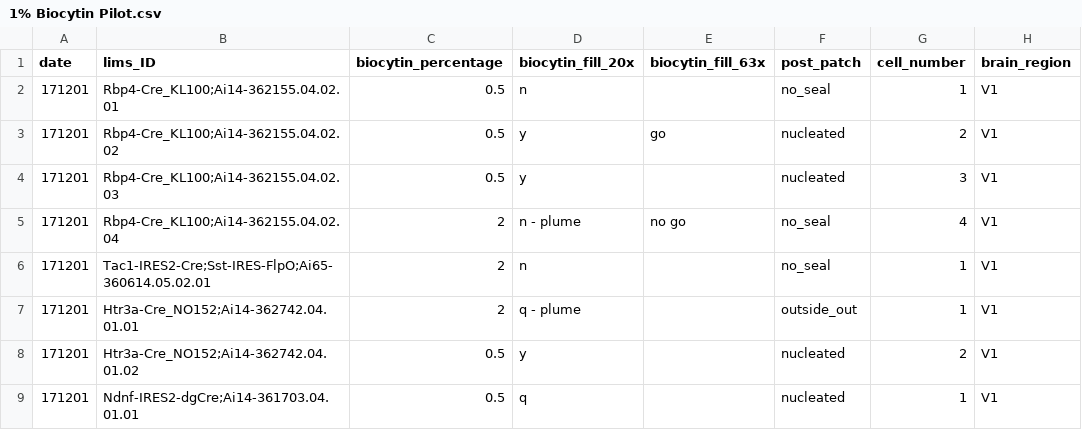
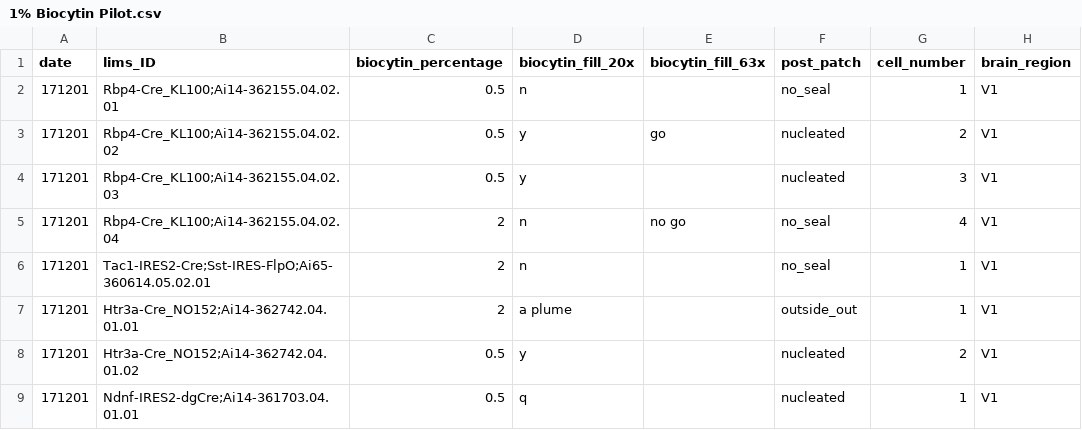
Before and after one commit to lindsayng/analysis, a CSV file: 1% Biocytin Pilot.csv, drawn as a sheet; only a part is shown; the diff covers the shown part only; the diff names each change by its address in the sheet, - before the commit and + after, or states it on an @@ line.

Commit message:
created stacked bar plot for biocytin pilot

```diff
--- a/1% Biocytin Pilot.csv
+++ b/1% Biocytin Pilot.csv
-D5 (biocytin_fill_20x): n - plume
+D5 (biocytin_fill_20x): n
-D7 (biocytin_fill_20x): q - plume
+D7 (biocytin_fill_20x): a plume
```
Also changed, not shown: 12 edited cells elsewhere in this file, 2 other files.
